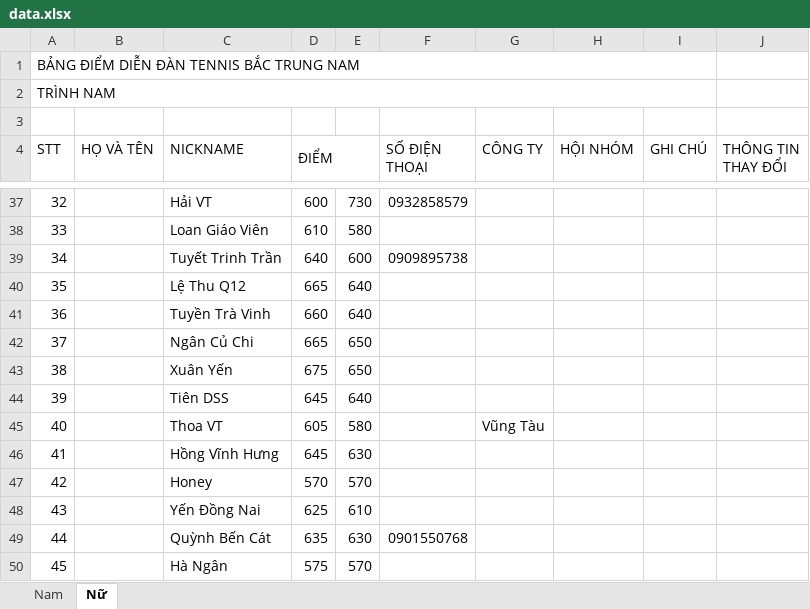
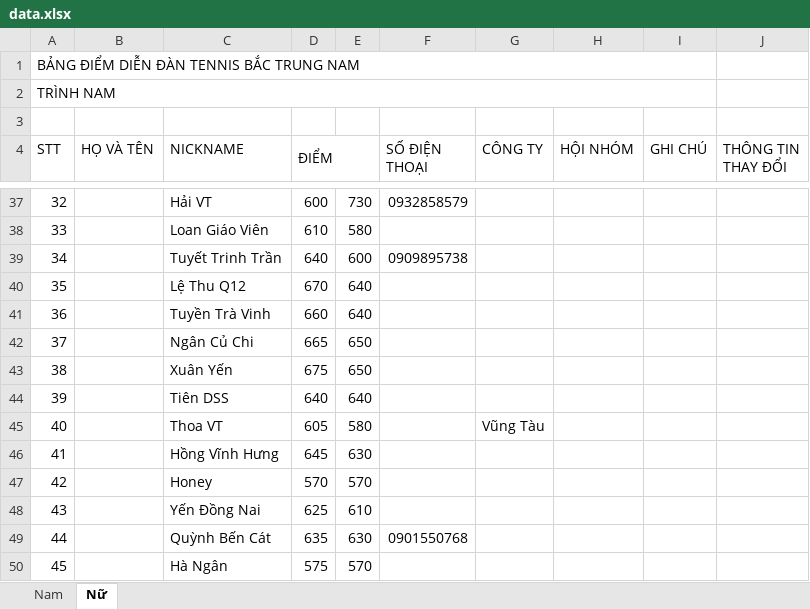
Before and after one commit to dflyapp/tennis-btn, an Excel workbook: pages/api/score/data.xlsx, sheet Nữ, drawn as a sheet; only a part is shown, gaps mark what is left out; values as stored, in another font and other column widths than the file's, no cell formats; the diff covers the shown part only; the diff names each change by its address in the sheet, - before the commit and + after, or states it on an @@ line.

```diff
--- a/pages/api/score/data.xlsx (sheet Nữ)
+++ b/pages/api/score/data.xlsx (sheet Nữ)
-D40 (ĐIỂM): 665
+D40 (ĐIỂM): 670
-D44 (ĐIỂM): 645
+D44 (ĐIỂM): 640
```
Also changed, not shown: 7 added rows and 4 edited cells elsewhere in this sheet, sheet Nam, cell formats, 2 other files.
